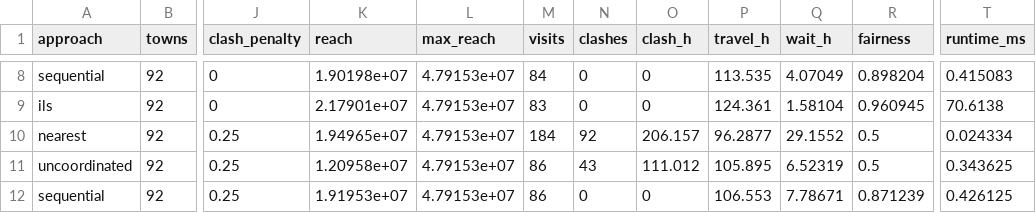
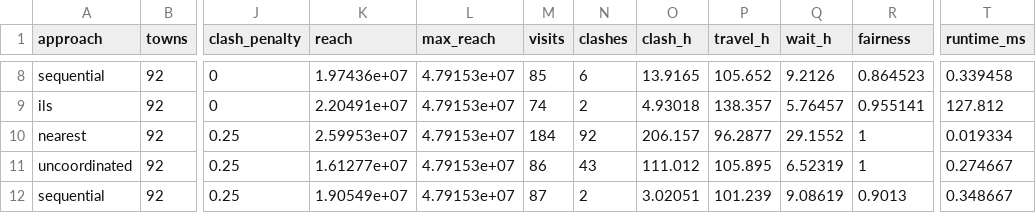
Before and after one commit to OccupiedPorcupine/dsadsadsa, a CSV file: results/sweep/clash_penalty.csv, drawn as a sheet; only a part is shown, gaps mark what is left out; the diff covers the shown part only; the diff names each change by its address in the sheet, - before the commit and + after, or states it on an @@ line.

```diff
--- a/results/sweep/clash_penalty.csv
+++ b/results/sweep/clash_penalty.csv
-K8 (reach): 1.90198e+07
+K8 (reach): 1.97436e+07
-M8 (visits): 84
+M8 (visits): 85
-N8 (clashes): 0
+N8 (clashes): 6
-O8 (clash_h): 0
+O8 (clash_h): 13.9165
-P8 (travel_h): 113.535
+P8 (travel_h): 105.652
-Q8 (wait_h): 4.07049
+Q8 (wait_h): 9.2126
-R8 (fairness): 0.898204
+R8 (fairness): 0.864523
-T8 (runtime_ms): 0.415083
+T8 (runtime_ms): 0.339458
-K9 (reach): 2.17901e+07
+K9 (reach): 2.20491e+07
-M9 (visits): 83
+M9 (visits): 74
-N9 (clashes): 0
+N9 (clashes): 2
-O9 (clash_h): 0
+O9 (clash_h): 4.93018
-P9 (travel_h): 124.361
+P9 (travel_h): 138.357
-Q9 (wait_h): 1.58104
+Q9 (wait_h): 5.76457
-R9 (fairness): 0.960945
+R9 (fairness): 0.955141
-T9 (runtime_ms): 70.6138
+T9 (runtime_ms): 127.812
-K10 (reach): 1.94965e+07
+K10 (reach): 2.59953e+07
-R10:R11 (fairness): 0.5
+R10:R11 (fairness): 1
-T10 (runtime_ms): 0.024334
+T10 (runtime_ms): 0.019334
-K11 (reach): 1.20958e+07
+K11 (reach): 1.61277e+07
-T11 (runtime_ms): 0.343625
+T11 (runtime_ms): 0.274667
-K12 (reach): 1.91953e+07
+K12 (reach): 1.90549e+07
-M12 (visits): 86
+M12 (visits): 87
-N12 (clashes): 0
+N12 (clashes): 2
-O12 (clash_h): 0
+O12 (clash_h): 3.02051
-P12 (travel_h): 106.553
+P12 (travel_h): 101.239
-Q12 (wait_h): 7.78671
+Q12 (wait_h): 9.08619
-R12 (fairness): 0.871239
+R12 (fairness): 0.9013
-T12 (runtime_ms): 0.426125
+T12 (runtime_ms): 0.348667
```
Also changed, not shown: 83 edited cells elsewhere in this file, results/default/ils_routes.csv, results/default/nearest_routes.csv, 8 other files.
